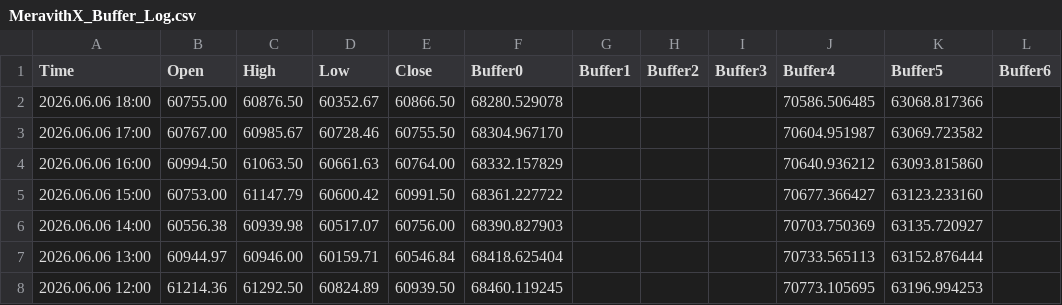
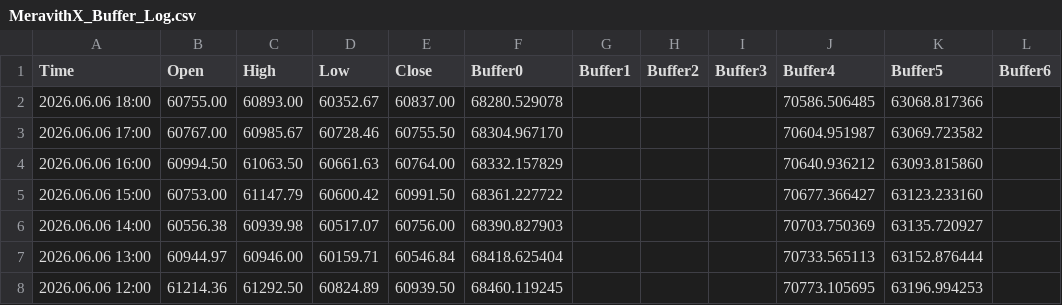
Before and after one commit to davidignatius1811/mt5-meravith-data, a CSV file: MeravithX_Buffer_Log.csv, drawn as a sheet; only a part is shown; the diff names each change by its address in the sheet, - before the commit and + after, or states it on an @@ line.

Commit message:
MT5 data update 2026-06-06 21:16:26

```diff
--- a/MeravithX_Buffer_Log.csv
+++ b/MeravithX_Buffer_Log.csv
-C2 (High): 60876.50
+C2 (High): 60893.00
-E2 (Close): 60866.50
+E2 (Close): 60837.00
```
